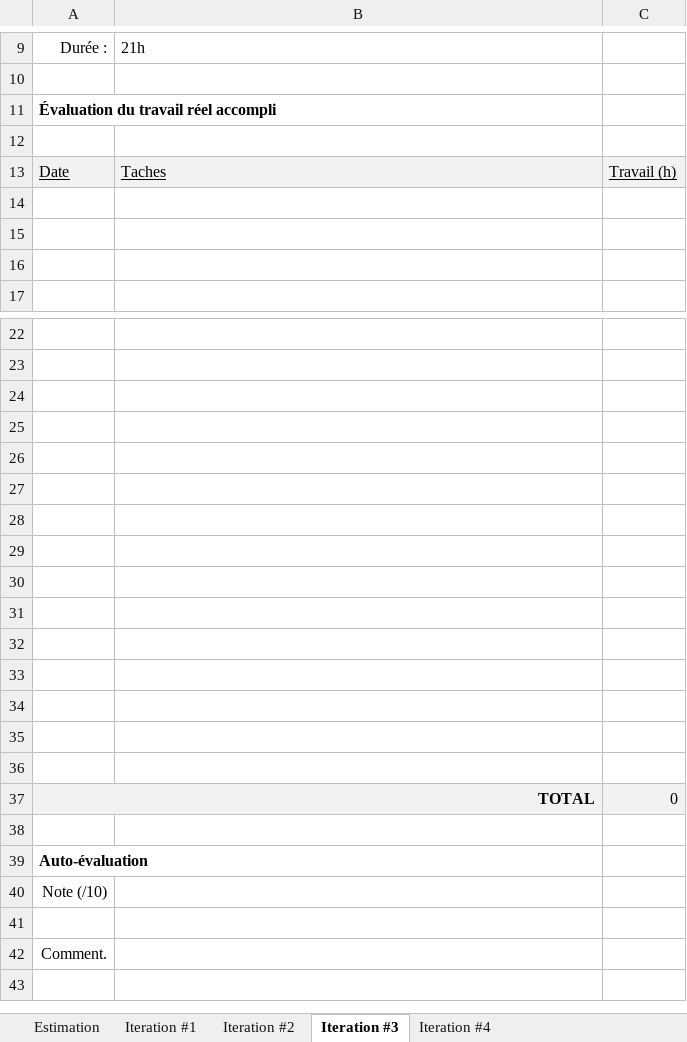
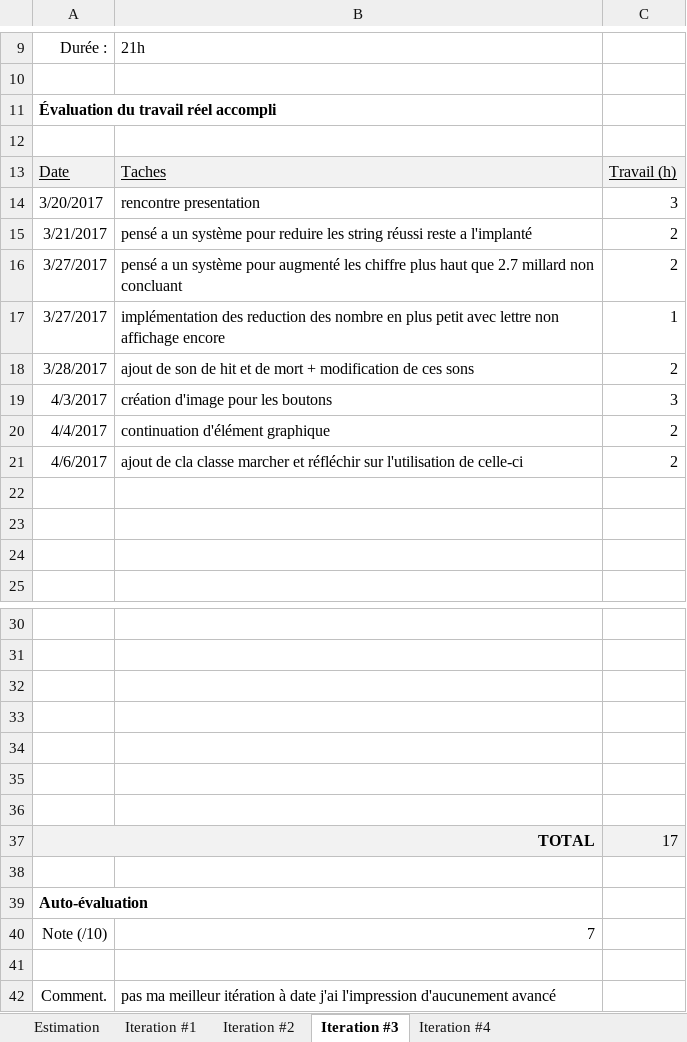
Before and after one commit to lordfred23/cotfr_projetClicker, an Excel workbook: estimationFrédéricCôté.xlsx, sheet Iteration #3, drawn as a sheet; only a part is shown, gaps mark what is left out; values as stored, in another font and other column widths than the file's, no borders; charts and pictures not drawn; removed rows and columns are numbered as before the commit, all else as after; the diff names each change by its address in the sheet, - before the commit and + after, or states it on an @@ line.

```diff
--- a/estimationFrédéricCôté.xlsx (sheet Iteration #3)
+++ b/estimationFrédéricCôté.xlsx (sheet Iteration #3)
+row 14: 3/20/2017 | rencontre presentation | 3
+row 15: 3/21/2017 | pensé a un système pour reduire les string réussi reste a l'implanté | 2
+row 16: 3/27/2017 | pensé a un système pour augmenté les chiffre plus haut que 2.7 millard non concluant | 2
+row 17: 3/27/2017 | implémentation des reduction des nombre en plus petit avec lettre non affichage encore | 1
+row 18: 3/28/2017 | ajout de son de hit et de mort + modification de ces sons | 2
+row 19: 4/3/2017 | création d'image pour les boutons | 3
+row 20: 4/4/2017 | continuation d'élément graphique | 2
+row 21: 4/6/2017 | ajout de cla classe marcher et réfléchir sur l'utilisation de celle-ci | 2
-row 29: (empty)
-row 30: (empty)
-row 31: (empty)
-row 32: (empty)
-row 33: (empty)
-row 34: (empty)
-row 35: (empty)
-row 36: (empty)
-C37: 0
+C37: 17
-B40: (empty)
+B40: 7
-B42: (empty)
+B42: pas ma meilleur itération à date j'ai l'impression d'aucunement avancé
```
Also changed, not shown: sheet Iteration #4, sheet Iteration #2, charts or pictures.
